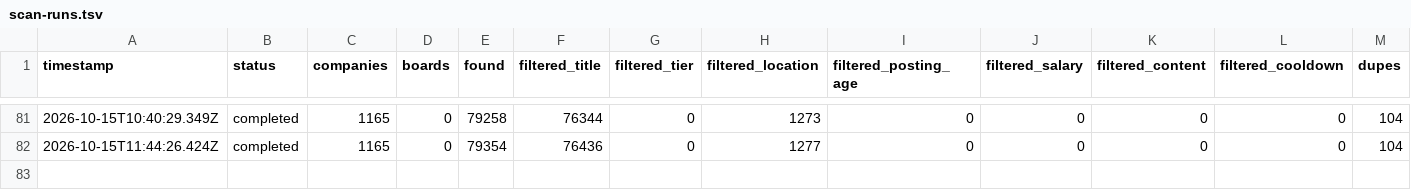
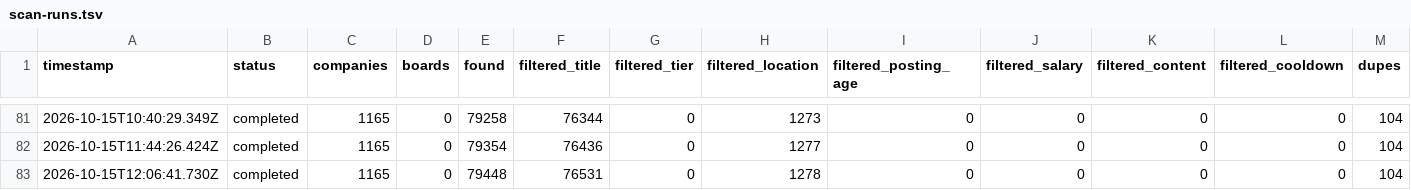
Before and after one commit to manavmalavia18/ghal-scanner, a TSV file: data/scan-runs.tsv, drawn as a sheet; only a part is shown, gaps mark what is left out; rows hold the shown columns only; the diff names each change by its address in the sheet, - before the commit and + after, or states it on an @@ line.

```diff
--- a/data/scan-runs.tsv
+++ b/data/scan-runs.tsv
+row 83: 2026-10-15T12:06:41.730Z | completed | 1165 | 0 | 79448 | 76531 | 0 | 1278 | 0 | 0 | 0 | 0 | 104
```
Also changed, not shown: 2 other files.
